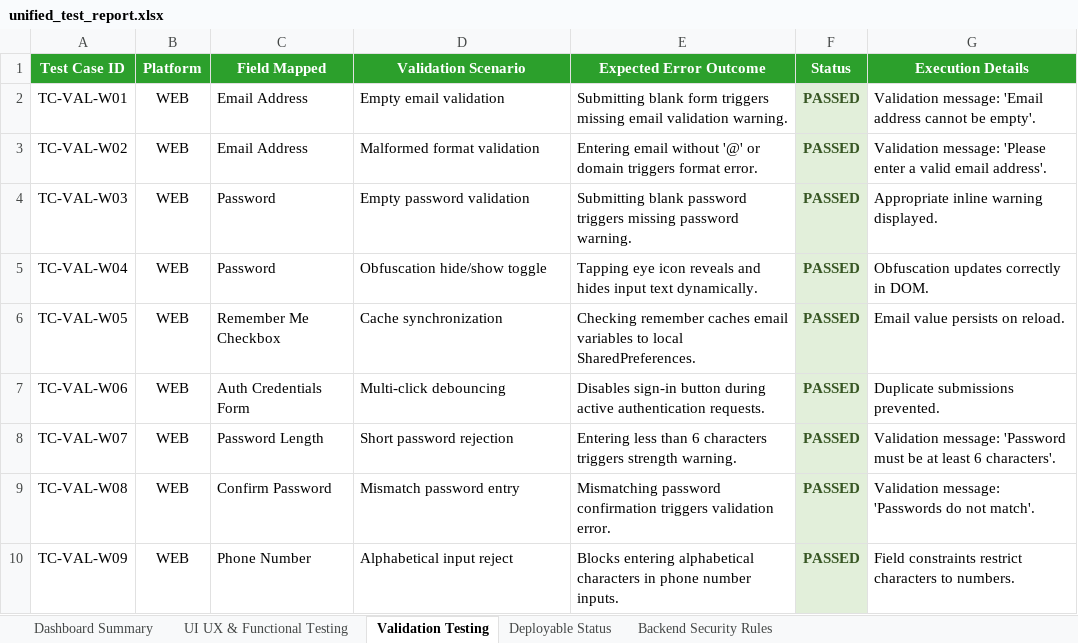
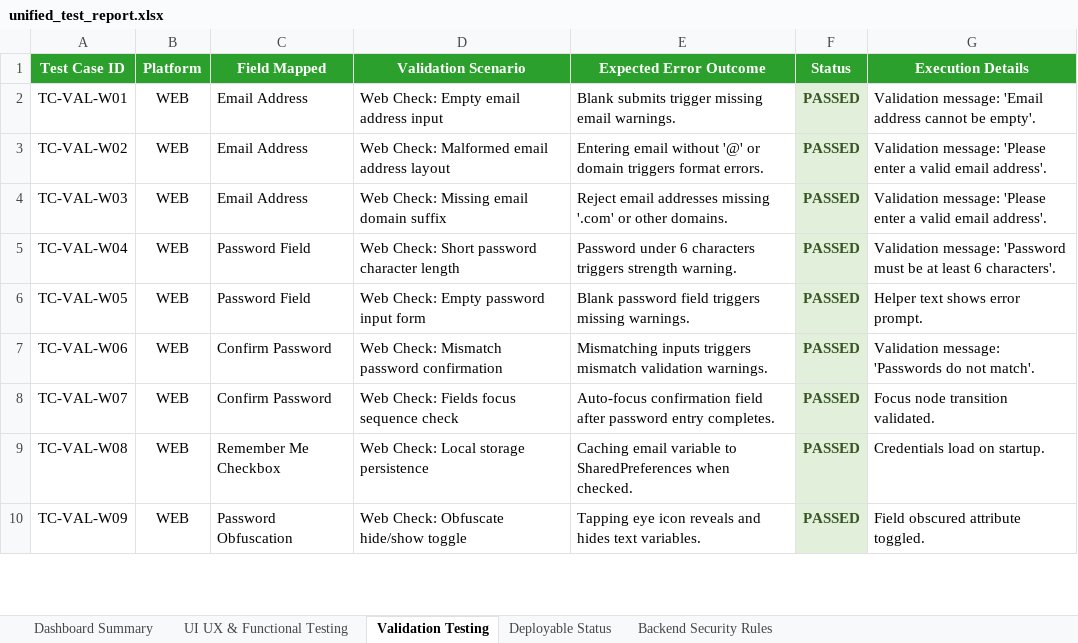
Before and after one commit to Charan89781/LocalSync-Backend, an Excel workbook: unified_test_report.xlsx, sheet Validation Testing, drawn as a sheet; only a part is shown; values as stored, in another font and other column widths than the file's, no borders; the diff covers the shown part only; the diff names each change by its address in the sheet, - before the commit and + after, or states it on an @@ line.

```diff
--- a/unified_test_report.xlsx (sheet Validation Testing)
+++ b/unified_test_report.xlsx (sheet Validation Testing)
-D2 (Validation Scenario): Empty email validation
+D2 (Validation Scenario): Web Check: Empty email address input
-E2 (Expected Error Outcome): Submitting blank form triggers missing email validation warning.
+E2 (Expected Error Outcome): Blank submits trigger missing email warnings.
-D3 (Validation Scenario): Malformed format validation
+D3 (Validation Scenario): Web Check: Malformed email address layout
-E3 (Expected Error Outcome): …triggers format error.
+E3 (Expected Error Outcome): …triggers format errors.
-C4 (Field Mapped): Password
+C4 (Field Mapped): Email Address
-D4 (Validation Scenario): Empty password validation
+D4 (Validation Scenario): Web Check: Missing email domain suffix
-E4 (Expected Error Outcome): Submitting blank password triggers missing password warning.
+E4 (Expected Error Outcome): Reject email addresses missing '.com' or other domains.
-G4 (Execution Details): Appropriate inline warning displayed.
+G4 (Execution Details): Validation message: 'Please enter a valid email address'.
-C5 (Field Mapped): Password
+C5 (Field Mapped): Password Field
-D5 (Validation Scenario): Obfuscation hide/show toggle
+D5 (Validation Scenario): Web Check: Short password character length
-E5 (Expected Error Outcome): Tapping eye icon reveals and hides input text dynamically.
+E5 (Expected Error Outcome): Password under 6 characters triggers strength warning.
-G5 (Execution Details): Obfuscation updates correctly in DOM.
+G5 (Execution Details): Validation message: 'Password must be at least 6 characters'.
-C6 (Field Mapped): Remember Me Checkbox
+C6 (Field Mapped): Password Field
-D6 (Validation Scenario): Cache synchronization
+D6 (Validation Scenario): Web Check: Empty password input form
-E6 (Expected Error Outcome): Checking remember caches email variables to local SharedPreferences.
+E6 (Expected Error Outcome): Blank password field triggers missing warnings.
-G6 (Execution Details): Email value persists on reload.
+G6 (Execution Details): Helper text shows error prompt.
-C7 (Field Mapped): Auth Credentials Form
+C7 (Field Mapped): Confirm Password
-D7 (Validation Scenario): Multi-click debouncing
+D7 (Validation Scenario): Web Check: Mismatch password confirmation
-E7 (Expected Error Outcome): Disables sign-in button during active authentication requests.
+E7 (Expected Error Outcome): Mismatching inputs triggers mismatch validation warnings.
-G7 (Execution Details): Duplicate submissions prevented.
+G7 (Execution Details): Validation message: 'Passwords do not match'.
-C8 (Field Mapped): Password Length
+C8 (Field Mapped): Confirm Password
-D8 (Validation Scenario): Short password rejection
+D8 (Validation Scenario): Web Check: Fields focus sequence check
-E8 (Expected Error Outcome): Entering less than 6 characters triggers strength warning.
+E8 (Expected Error Outcome): Auto-focus confirmation field after password entry completes.
-G8 (Execution Details): Validation message: 'Password must be at least 6 characters'.
+G8 (Execution Details): Focus node transition validated.
-C9 (Field Mapped): Confirm Password
+C9 (Field Mapped): Remember Me Checkbox
-D9 (Validation Scenario): Mismatch password entry
+D9 (Validation Scenario): Web Check: Local storage persistence
-E9 (Expected Error Outcome): Mismatching password confirmation triggers validation error.
+E9 (Expected Error Outcome): Caching email variable to SharedPreferences when checked.
-G9 (Execution Details): Validation message: 'Passwords do not match'.
+G9 (Execution Details): Credentials load on startup.
-C10 (Field Mapped): Phone Number
+C10 (Field Mapped): Password Obfuscation
-D10 (Validation Scenario): Alphabetical input reject
+D10 (Validation Scenario): Web Check: Obfuscate hide/show toggle
-E10 (Expected Error Outcome): Blocks entering alphabetical characters in phone number inputs.
+E10 (Expected Error Outcome): Tapping eye icon reveals and hides text variables.
-G10 (Execution Details): Field constraints restrict characters to numbers.
+G10 (Execution Details): Field obscured attribute toggled.
```
Also changed, not shown: 70 added rows and 80 edited cells elsewhere in this sheet, sheet Deployable Status, sheet UI UX & Functional Testing, sheet Backend Security Rules, sheet Dashboard Summary, 1 other file.
